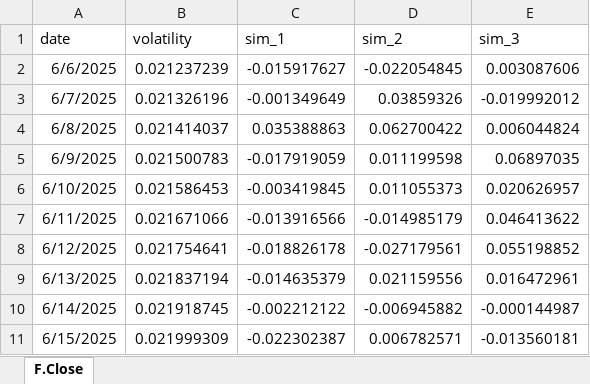
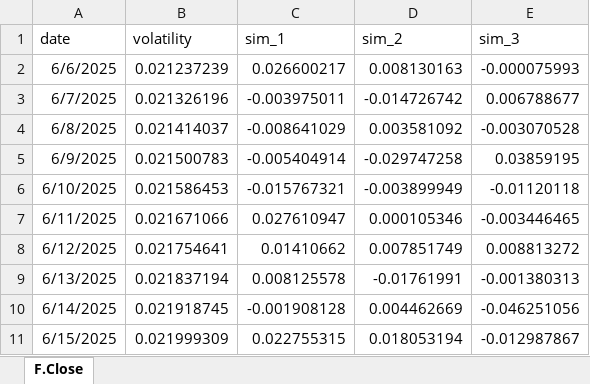
Before and after one commit to bigdatafinancegrv/porfolio, an Excel workbook: forecasts/F.Close_forecast.xlsx, sheet F.Close, drawn as a sheet; only a part is shown; values as stored, in another font and other column widths than the file's, no borders; the diff covers the shown part only; the diff names each change by its address in the sheet, - before the commit and + after, or states it on an @@ line.

```diff
--- a/forecasts/F.Close_forecast.xlsx (sheet F.Close)
+++ b/forecasts/F.Close_forecast.xlsx (sheet F.Close)
-C2 (sim_1): -0.015917627
+C2 (sim_1): 0.026600217
-D2 (sim_2): -0.022054845
+D2 (sim_2): 0.008130163
-E2 (sim_3): 0.003087606
+E2 (sim_3): -0.000075993
-C3 (sim_1): -0.001349649
+C3 (sim_1): -0.003975011
-D3 (sim_2): 0.03859326
+D3 (sim_2): -0.014726742
-E3 (sim_3): -0.019992012
+E3 (sim_3): 0.006788677
-C4 (sim_1): 0.035388863
+C4 (sim_1): -0.008641029
-D4 (sim_2): 0.062700422
+D4 (sim_2): 0.003581092
-E4 (sim_3): 0.006044824
+E4 (sim_3): -0.003070528
-C5 (sim_1): -0.017919059
+C5 (sim_1): -0.005404914
-D5 (sim_2): 0.011199598
+D5 (sim_2): -0.029747258
-E5 (sim_3): 0.06897035
+E5 (sim_3): 0.03859195
-C6 (sim_1): -0.003419845
+C6 (sim_1): -0.015767321
-D6 (sim_2): 0.011055373
+D6 (sim_2): -0.003899949
-E6 (sim_3): 0.020626957
+E6 (sim_3): -0.01120118
-C7 (sim_1): -0.013916566
+C7 (sim_1): 0.027610947
-D7 (sim_2): -0.014985179
+D7 (sim_2): 0.000105346
-E7 (sim_3): 0.046413622
+E7 (sim_3): -0.003446465
-C8 (sim_1): -0.018826178
+C8 (sim_1): 0.01410662
-D8 (sim_2): -0.027179561
+D8 (sim_2): 0.007851749
-E8 (sim_3): 0.055198852
+E8 (sim_3): 0.008813272
-C9 (sim_1): -0.014635379
+C9 (sim_1): 0.008125578
-D9 (sim_2): 0.021159556
+D9 (sim_2): -0.01761991
-E9 (sim_3): 0.016472961
+E9 (sim_3): -0.001380313
-C10 (sim_1): -0.002212122
+C10 (sim_1): -0.001908128
-D10 (sim_2): -0.006945882
+D10 (sim_2): 0.004462669
-E10 (sim_3): -0.000144987
+E10 (sim_3): -0.046251056
-C11 (sim_1): -0.022302387
+C11 (sim_1): 0.022755315
-D11 (sim_2): 0.006782571
+D11 (sim_2): 0.018053194
-E11 (sim_3): -0.013560181
+E11 (sim_3): -0.012987867
```
Also changed, not shown: 36 edited cells elsewhere in this sheet, forecasts/GM.Close_forecast.xlsx, forecasts/HMC.Close_forecast.xlsx, 12 other files.
